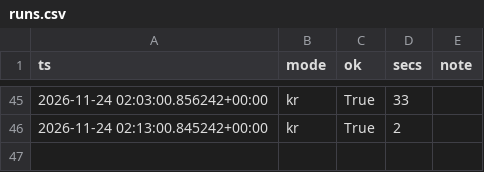
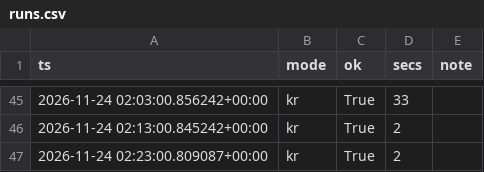
Before and after one commit to rlagustn92/retail-sentiment, a CSV file: runs.csv, drawn as a sheet; only a part is shown, gaps mark what is left out.

```diff
--- a/runs.csv
+++ b/runs.csv
@@ -46 +46,2 @@ ts,mode,ok,secs,note
 2026-11-24 02:13:00.845242+00:00,kr,True,2,
+2026-11-24 02:23:00.809087+00:00,kr,True,2,
```
Also changed, not shown: kr_intraday.csv.
